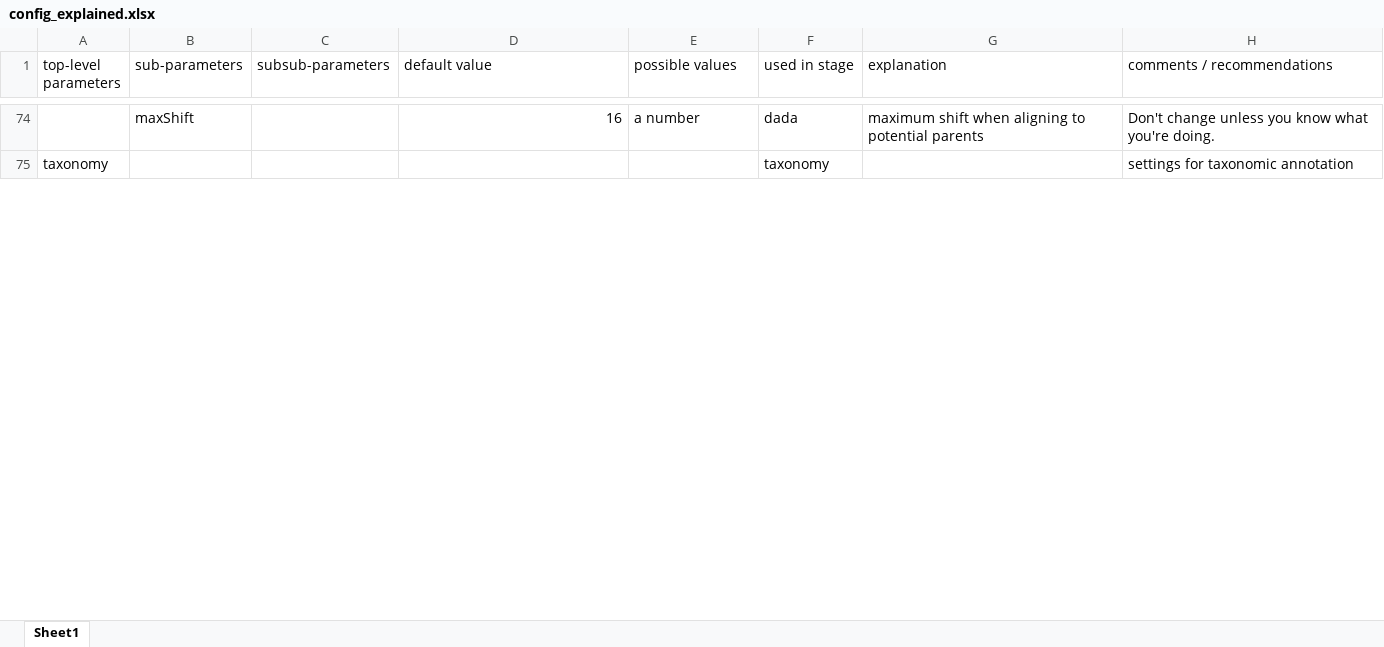
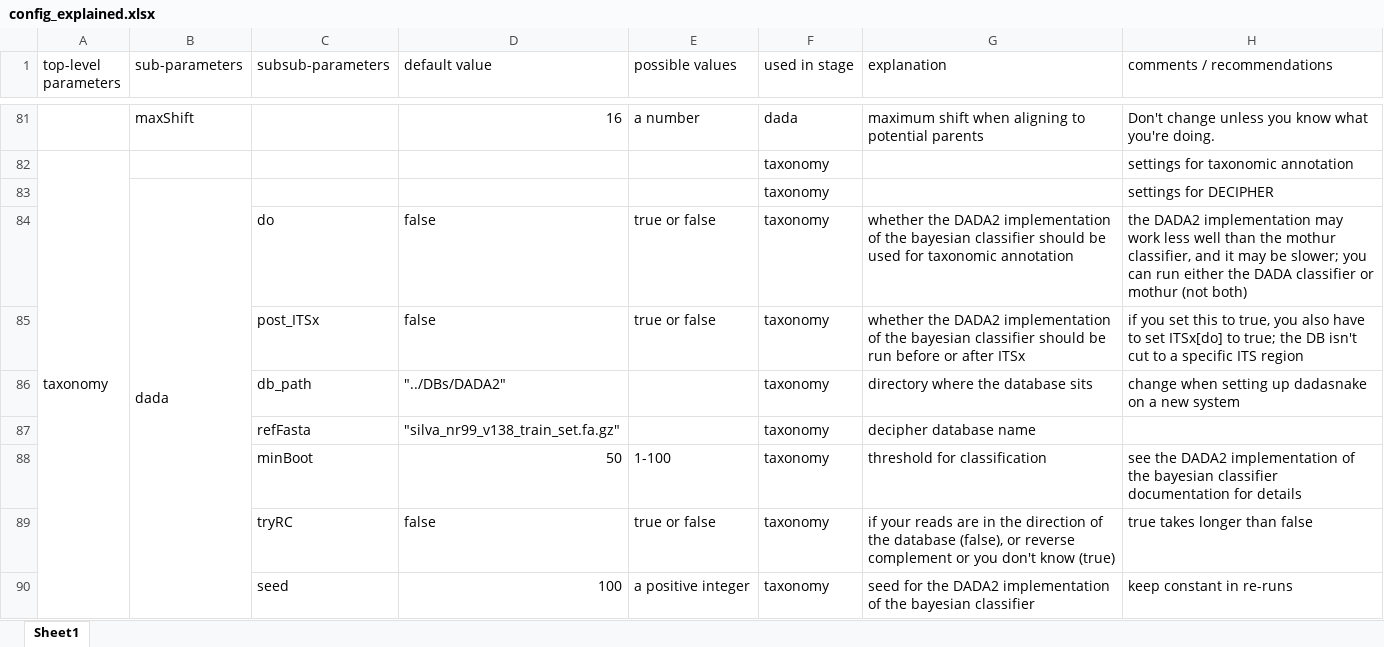
Before and after one commit to a-h-b/dadasnake, an Excel workbook: documentation/config_explained.xlsx, sheet Sheet1, drawn as a sheet; only a part is shown, gaps mark what is left out; values as stored, in another font and other column widths than the file's, no borders; the diff covers the shown part only; the diff names each change by its address in the sheet, - before the commit and + after, or states it on an @@ line.

```diff
--- a/documentation/config_explained.xlsx (sheet Sheet1)
+++ b/documentation/config_explained.xlsx (sheet Sheet1)
+row 83:  | dada |  |  |  | taxonomy |  | settings for DECIPHER
+row 84:  |  | do | false | true or false | taxonomy | whether the DADA2 implementation of the bayesian classifier should be used for taxonomic annotation | the DADA2 implementation may work less well than the mothur classifier, and it may be slower; you can run either the DADA classifier or mothur (not both)
+row 85:  |  | post_ITSx | false | true or false | taxonomy | whether the DADA2 implementation of the bayesian classifier should be run before or after ITSx | if you set this to true, you also have to set ITSx[do] to true; the DB isn't cut to a specific ITS region
+row 86:  |  | db_path | "../DBs/DADA2" |  | taxonomy | directory where the database sits | change when setting up dadasnake on a new system
+row 87:  |  | refFasta | "silva_nr99_v138_train_set.fa.gz" |  | taxonomy | decipher database name
+row 88:  |  | minBoot | 50 | 1-100 | taxonomy | threshold for classification | see the DADA2 implementation of the bayesian classifier documentation for details
+row 89:  |  | tryRC | false | true or false | taxonomy | if your reads are in the direction of the database (false), or reverse complement or you don't know (true) | true takes longer than false
+row 90:  |  | seed | 100 | a positive integer | taxonomy | seed for the DADA2 implementation of the bayesian classifier | keep constant in re-runs
```
Also changed, not shown: 9 added rows, 18 edited cells and cell formats elsewhere in this sheet, 2 other files.
